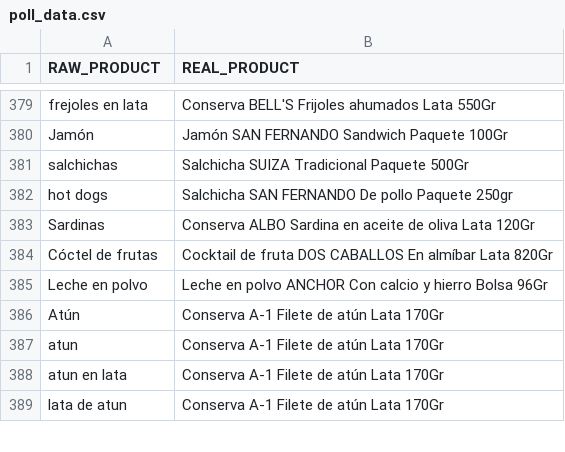
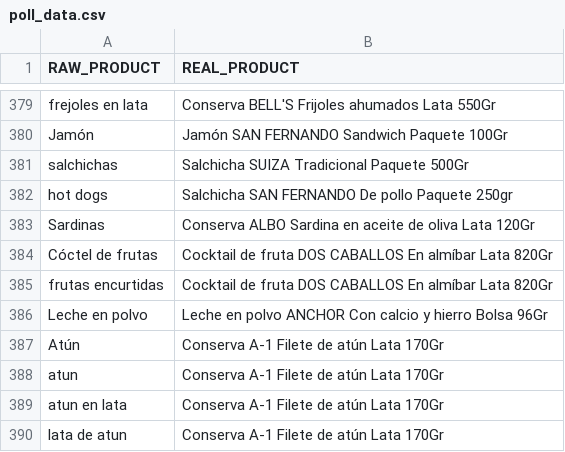
Before and after one commit to diegoches/bondrinkCS, a CSV file: datasets/poll_data.csv, drawn as a sheet; only a part is shown, gaps mark what is left out; the diff names each change by its address in the sheet, - before the commit and + after, or states it on an @@ line.

Commit message:
Update poll_data.csv

```diff
--- a/datasets/poll_data.csv
+++ b/datasets/poll_data.csv
+row 385: frutas encurtidas | Cocktail de fruta DOS CABALLOS En almíbar Lata 820Gr
```
